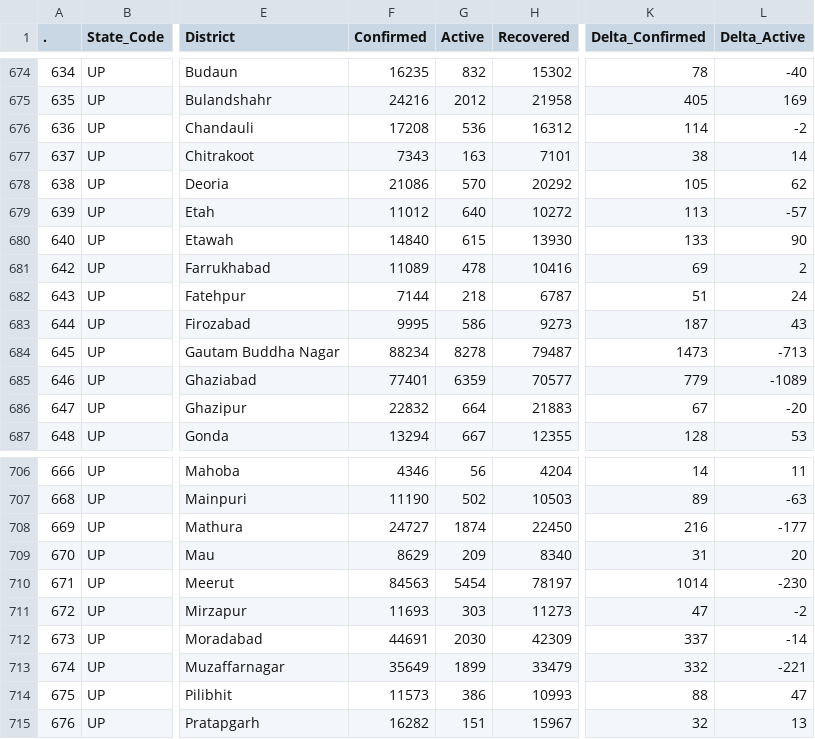
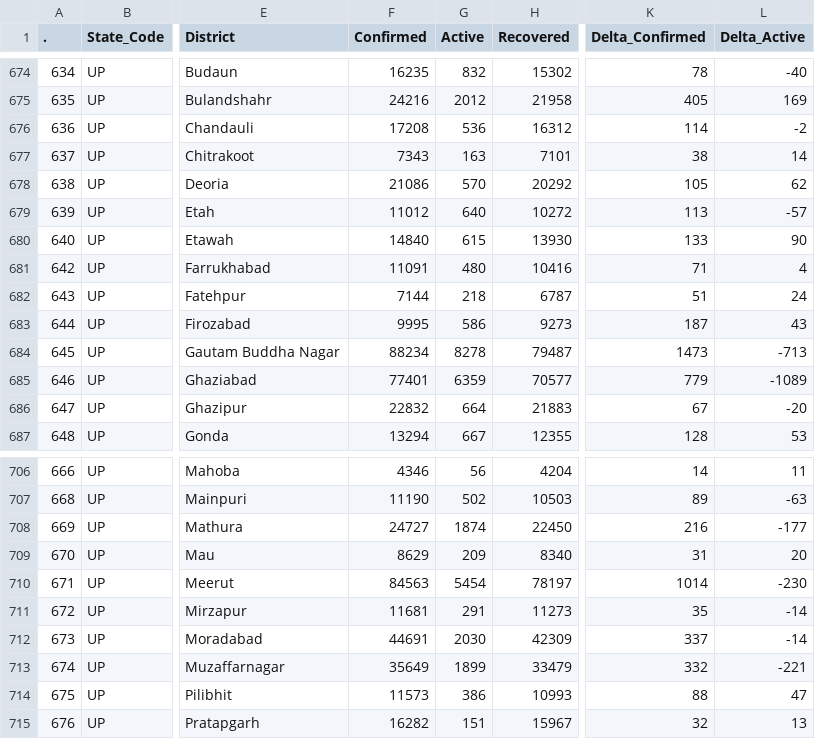
Before and after one commit to abhiramr/covid19bharat_data, a CSV file: csv/latest/district_wise.csv, drawn as a sheet; only a part is shown, gaps mark what is left out; the diff names each change by its address in the sheet, - before the commit and + after, or states it on an @@ line.

```diff
--- a/csv/latest/district_wise.csv
+++ b/csv/latest/district_wise.csv
-F681 (Confirmed): 11089
+F681 (Confirmed): 11091
-G681 (Active): 478
+G681 (Active): 480
-K681 (Delta_Confirmed): 69
+K681 (Delta_Confirmed): 71
-L681 (Delta_Active): 2
+L681 (Delta_Active): 4
-F711 (Confirmed): 11693
+F711 (Confirmed): 11681
-G711 (Active): 303
+G711 (Active): 291
-K711 (Delta_Confirmed): 47
+K711 (Delta_Confirmed): 35
-L711 (Delta_Active): -2
+L711 (Delta_Active): -14
```
Also changed, not shown: csv/latest/case_time_series.csv, csv/latest/state_wise.csv, 12 other files.
